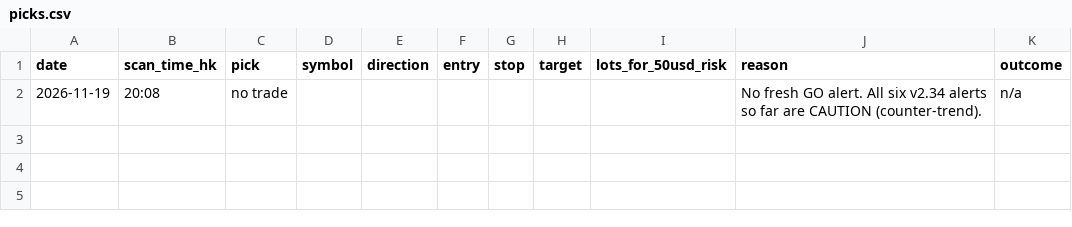
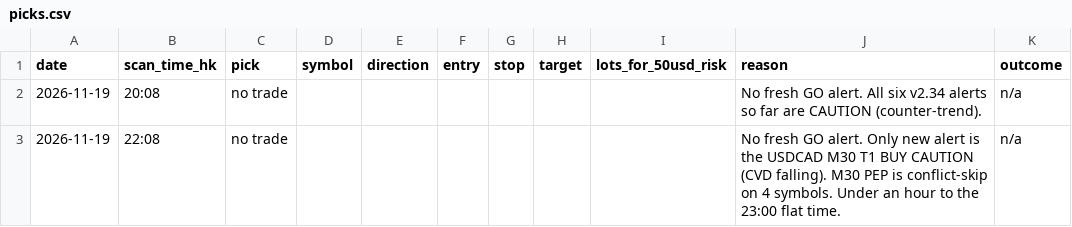
Before and after one commit to DeeNiece/vep, a CSV file: journal/data/picks.csv, drawn as a sheet; the diff names each change by its address in the sheet, - before the commit and + after, or states it on an @@ line.

```diff
--- a/journal/data/picks.csv
+++ b/journal/data/picks.csv
+row 3: 2026-11-19 | 22:08 | no trade |  |  |  |  |  |  | No fresh GO alert. Only new alert is the USDCAD M30 T1 BUY CAUTION (CVD falling). M30 PEP is conflict-skip on 4 symbols. Under an hour to the 23:00 flat time. | n/a
```
Also changed, not shown: 3 other files.
